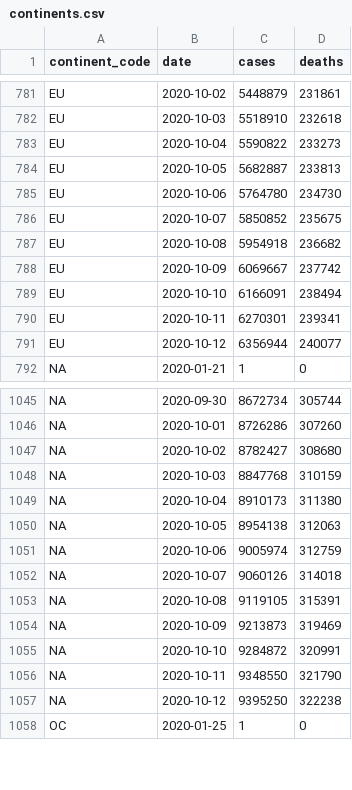
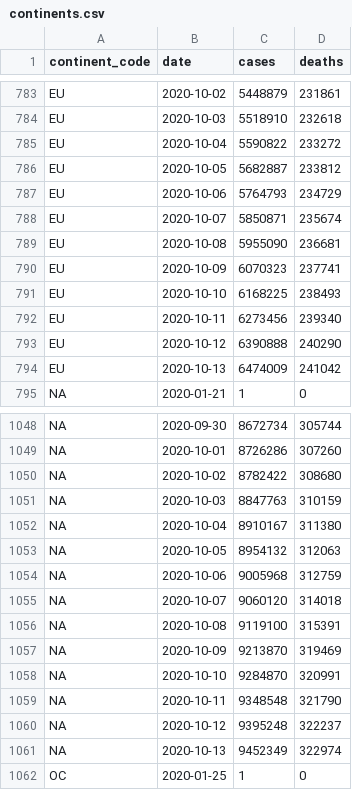
Before and after one commit to covid-open-data/xform-casecount-ecdc, a CSV file: output/continents.csv, drawn as a sheet; only a part is shown, gaps mark what is left out; the diff covers the shown part only.

```diff
--- a/output/continents.csv
+++ b/output/continents.csv
@@ -782,11 +784,12 @@ EU,2020-10-02,5448879,231861
 EU,2020-10-03,5518910,232618
-EU,2020-10-04,5590822,233273
-EU,2020-10-05,5682887,233813
-EU,2020-10-06,5764780,234730
-EU,2020-10-07,5850852,235675
-EU,2020-10-08,5954918,236682
-EU,2020-10-09,6069667,237742
-EU,2020-10-10,6166091,238494
-EU,2020-10-11,6270301,239341
-EU,2020-10-12,6356944,240077
+EU,2020-10-04,5590822,233272
+EU,2020-10-05,5682887,233812
+EU,2020-10-06,5764793,234729
+EU,2020-10-07,5850871,235674
+EU,2020-10-08,5955090,236681
+EU,2020-10-09,6070323,237741
+EU,2020-10-10,6168225,238493
+EU,2020-10-11,6273456,239340
+EU,2020-10-12,6390888,240290
+EU,2020-10-13,6474009,241042
 "NA",2020-01-21,1,0
@@ -1046,13 +1049,14 @@ EU,2020-10-12,6356944,240077
 "NA",2020-10-01,8726286,307260
-"NA",2020-10-02,8782427,308680
-"NA",2020-10-03,8847768,310159
-"NA",2020-10-04,8910173,311380
-"NA",2020-10-05,8954138,312063
-"NA",2020-10-06,9005974,312759
-"NA",2020-10-07,9060126,314018
-"NA",2020-10-08,9119105,315391
-"NA",2020-10-09,9213873,319469
-"NA",2020-10-10,9284872,320991
-"NA",2020-10-11,9348550,321790
-"NA",2020-10-12,9395250,322238
+"NA",2020-10-02,8782422,308680
+"NA",2020-10-03,8847763,310159
+"NA",2020-10-04,8910167,311380
+"NA",2020-10-05,8954132,312063
+"NA",2020-10-06,9005968,312759
+"NA",2020-10-07,9060120,314018
+"NA",2020-10-08,9119100,315391
+"NA",2020-10-09,9213870,319469
+"NA",2020-10-10,9284870,320991
+"NA",2020-10-11,9348548,321790
+"NA",2020-10-12,9395248,322237
+"NA",2020-10-13,9452349,322974
 OC,2020-01-25,1,0
```
Also changed, not shown: 4 added rows elsewhere in this file, output/admin0/all.csv, output/global.csv, 1 other file.
